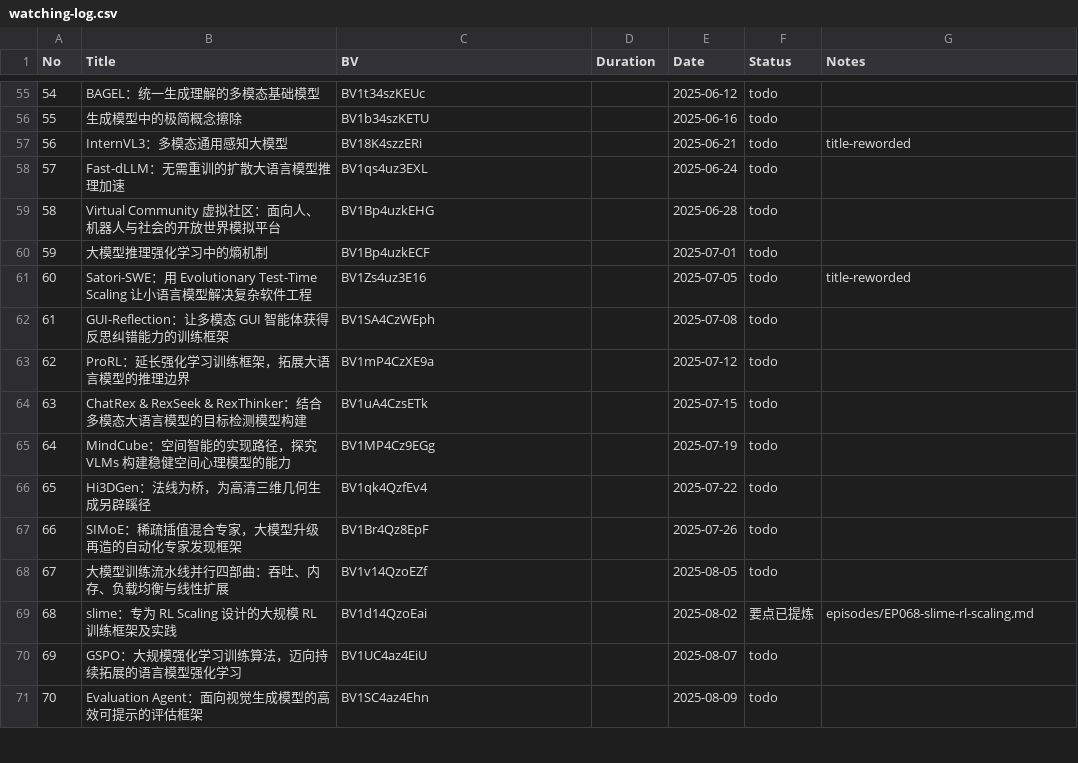
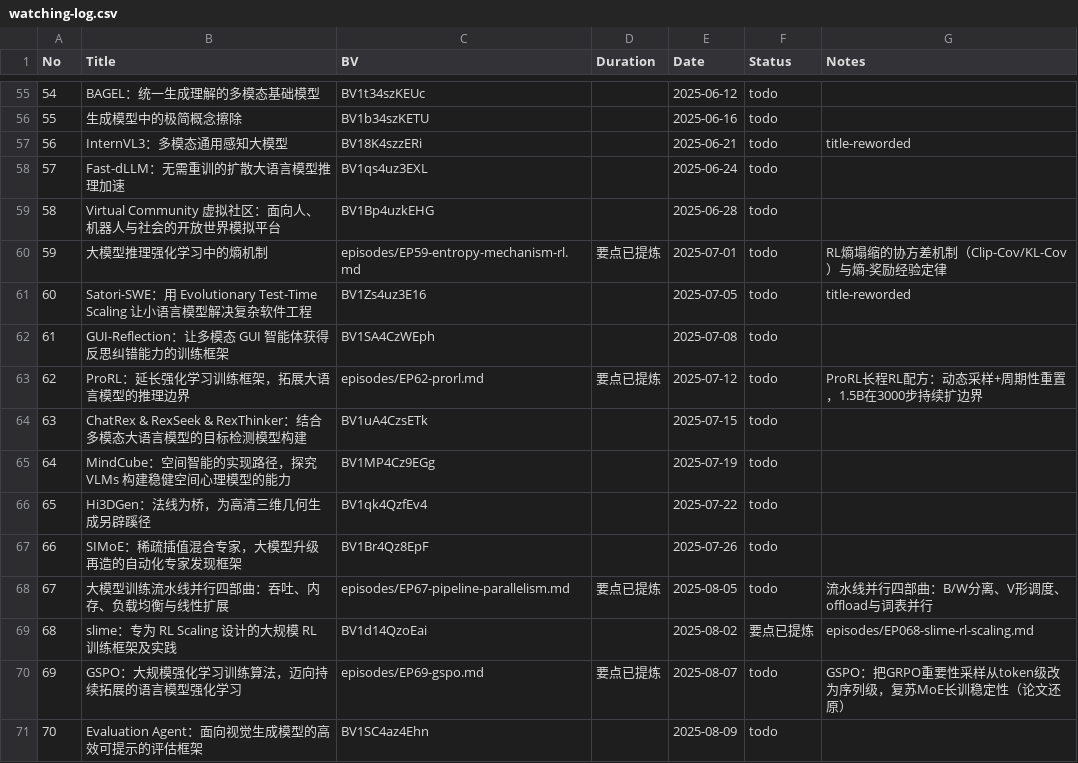
Before and after one commit to Papa-Panda/post-training, a CSV file: qingke-talk/watching-log.csv, drawn as a sheet; only a part is shown, gaps mark what is left out; the diff covers the shown part only.

Commit message:
feat(qingke-talk): 批量纪要第3批（11期）
- 字幕实录版：EP59 熵机制、EP62 ProRL、EP67 流水线并行、EP71 RLPR、EP76 NeMo RL、EP80 RL for LRMs、EP92 RLinf、EP129 ARPO/AEPO（第4轮 harvest 验证通过）、EP153 EnvHarness
- 论文还原版：EP69 GSPO（arXiv:2507.18071）、EP74 ROLL（arXiv:2506.06122），字幕接口多次串台不可得
- 原始字幕存 transcripts/；累计已完成 32 期

```diff
--- a/qingke-talk/watching-log.csv
+++ b/qingke-talk/watching-log.csv
@@ -59,6 +59,6 @@ No,Title,BV,Duration,Date,Status,Notes
 58,Virtual Community 虚拟社区：面向人、机器人与社会的开放世界模拟平台,BV1Bp4uzkEHG,,2025-06-28,todo,
-59,大模型推理强化学习中的熵机制,BV1Bp4uzkECF,,2025-07-01,todo,
+59,大模型推理强化学习中的熵机制,episodes/EP59-entropy-mechanism-rl.md,要点已提炼,2025-07-01,todo,RL熵塌缩的协方差机制（Clip-Cov/KL-Cov）与熵-奖励经验定律
 60,Satori-SWE：用 Evolutionary Test-Time Scaling 让小语言模型解决复杂软件工程,BV1Zs4uz3E16,,2025-07-05,todo,title-reworded
 61,GUI-Reflection：让多模态 GUI 智能体获得反思纠错能力的训练框架,BV1SA4CzWEph,,2025-07-08,todo,
-62,ProRL：延长强化学习训练框架，拓展大语言模型的推理边界,BV1mP4CzXE9a,,2025-07-12,todo,
+62,ProRL：延长强化学习训练框架，拓展大语言模型的推理边界,episodes/EP62-prorl.md,要点已提炼,2025-07-12,todo,ProRL长程RL配方：动态采样+周期性重置，1.5B在3000步持续扩边界
 63,ChatRex & RexSeek & RexThinker：结合多模态大语言模型的目标检测模型构建,BV1uA4CzsETk,,2025-07-15,todo,
@@ -67,5 +67,5 @@ No,Title,BV,Duration,Date,Status,Notes
 66,SIMoE：稀疏插值混合专家，大模型升级再造的自动化专家发现框架,BV1Br4Qz8EpF,,2025-07-26,todo,
-67,大模型训练流水线并行四部曲：吞吐、内存、负载均衡与线性扩展,BV1v14QzoEZf,,2025-08-05,todo,
+67,大模型训练流水线并行四部曲：吞吐、内存、负载均衡与线性扩展,episodes/EP67-pipeline-parallelism.md,要点已提炼,2025-08-05,todo,流水线并行四部曲：B/W分离、V形调度、offload与词表并行
 68,slime：专为 RL Scaling 设计的大规模 RL 训练框架及实践,BV1d14QzoEai,,2025-08-02,要点已提炼,episodes/EP068-slime-rl-scaling.md
-69,GSPO：大规模强化学习训练算法，迈向持续拓展的语言模型强化学习,BV1UC4az4EiU,,2025-08-07,todo,
+69,GSPO：大规模强化学习训练算法，迈向持续拓展的语言模型强化学习,episodes/EP69-gspo.md,要点已提炼,2025-08-07,todo,GSPO：把GRPO重要性采样从token级改为序列级，复苏MoE长训稳定性（论文还原）
 70,Evaluation Agent：面向视觉生成模型的高效可提示的评估框架,BV1SC4az4Ehn,,2025-08-09,todo,
```
Also changed, not shown: 21 edited cells elsewhere in this file, qingke-talk/episode-index.csv, 32 other files.
